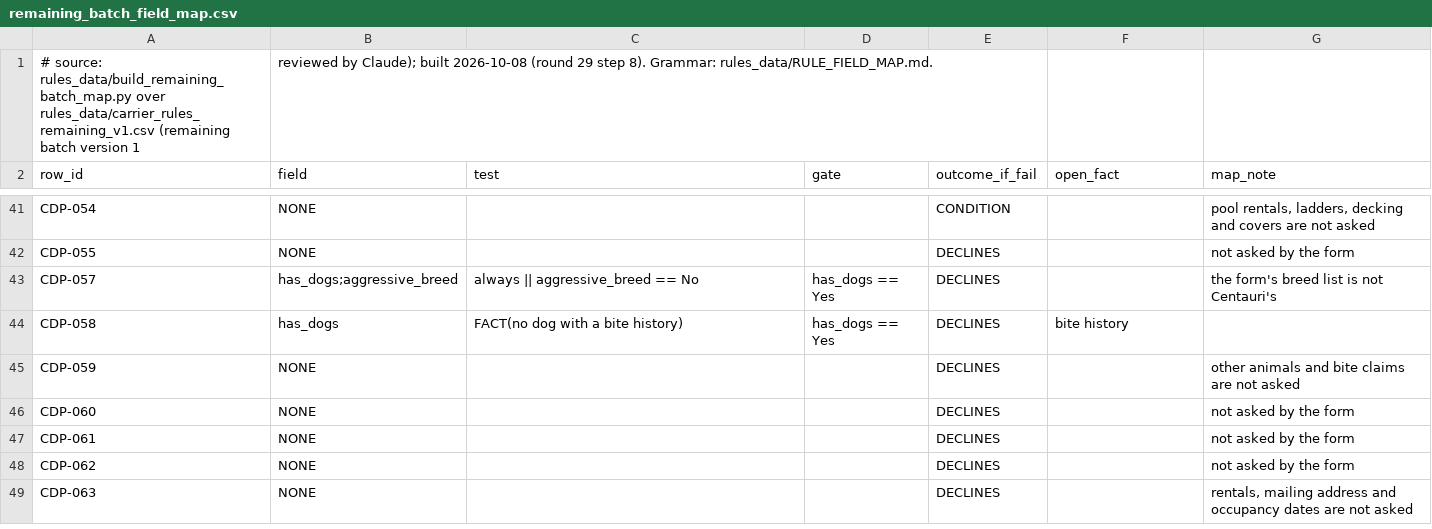
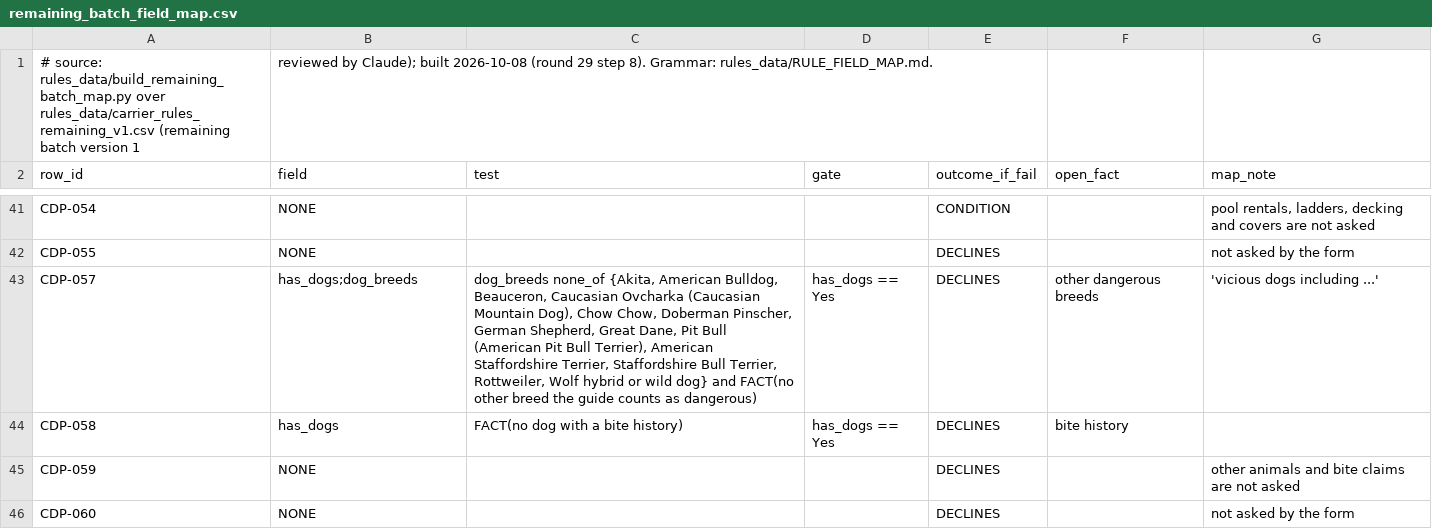
Before and after one commit to LiamNguyenLM/carrier-eligibility-tool, a CSV file: rules_data/remaining_batch_field_map.csv, drawn as a sheet; only a part is shown, gaps mark what is left out; the shorter side is filled out with more unchanged rows; the diff covers the shown part only.

```diff
--- a/rules_data/remaining_batch_field_map.csv
+++ b/rules_data/remaining_batch_field_map.csv
@@ -42,3 +42,3 @@ CDP-054,NONE,,,CONDITION,,"pool rentals, ladders, decking and covers are not ask
 CDP-055,NONE,,,DECLINES,,not asked by the form
-CDP-057,has_dogs;aggressive_breed,always || aggressive_breed == No,has_dogs == Yes,DECLINES,,the form's breed list is not Centauri's
+CDP-057,has_dogs;dog_breeds,"dog_breeds none_of {Akita, American Bulldog, Beauceron, Caucasian Ovcharka (Caucasian Mountain Dog), Chow Chow, Doberman Pinscher, German Shepherd, Great Dane, Pit Bull (American Pit Bull Terrier), American Staffordshire Terrier, Staffordshire Bull Terrier, Rottweiler, Wolf hybrid or wild dog} and FACT(no other breed the guide counts as dangerous)",has_dogs == Yes,DECLINES,other dangerous breeds,'vicious dogs including ...'
 CDP-058,has_dogs,FACT(no dog with a bite history),has_dogs == Yes,DECLINES,bite history,
```
Also changed, not shown: 12 edited cells elsewhere in this file, rules_data/ho3_batch_field_map.csv, rules_data/rule_field_map.csv, 18 other files.
